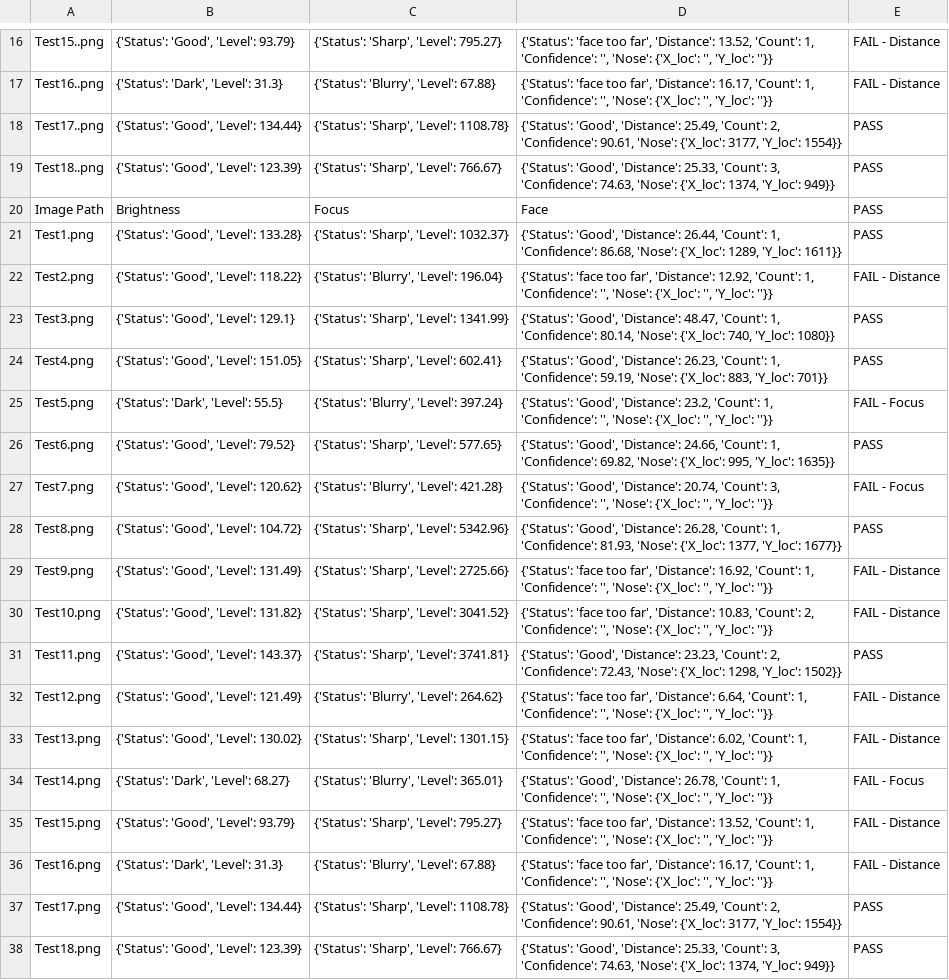
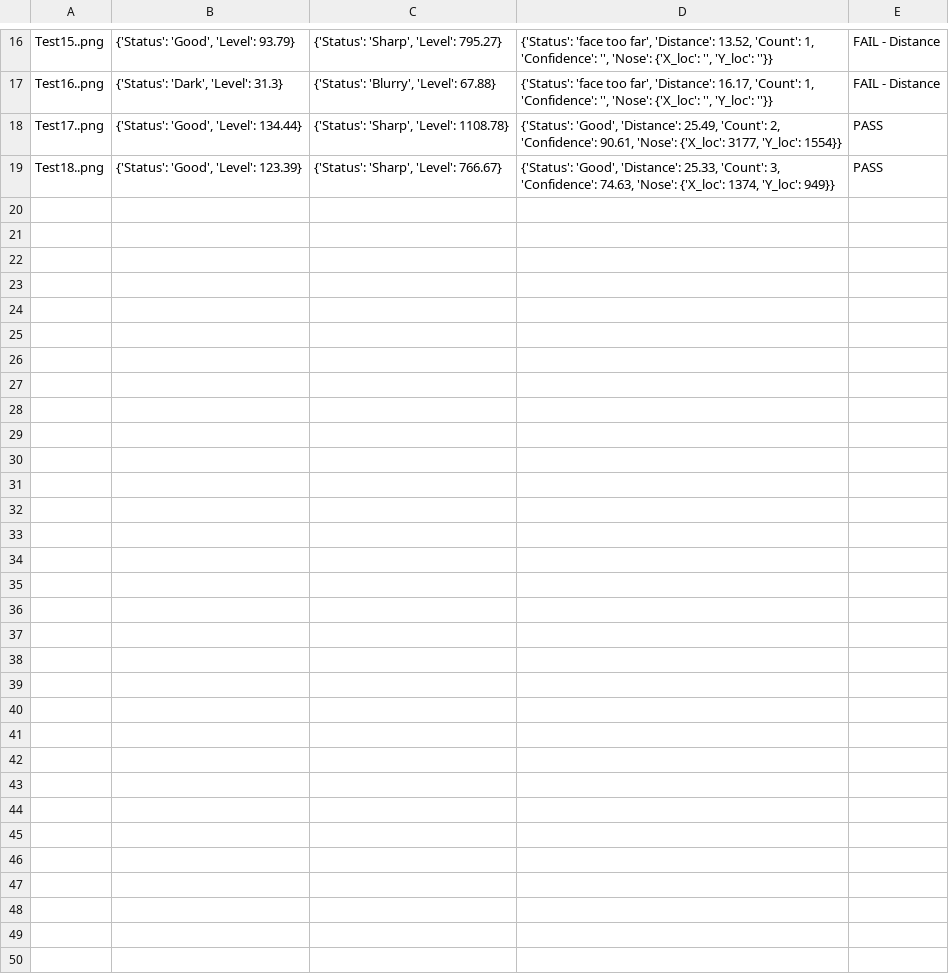
Before and after one commit to Gopher-Industries/Team-Justice-League, a CSV file: RnD/Face Quality/TEST3.csv, drawn as a sheet; only a part is shown, gaps mark what is left out.

```diff
--- a/RnD/Face Quality/TEST3.csv
+++ b/RnD/Face Quality/TEST3.csv
@@ -19,20 +19 @@ Test17..png,"{'Status': 'Good', 'Level': 134.44}","{'Status': 'Sharp', 'Level':
 Test18..png,"{'Status': 'Good', 'Level': 123.39}","{'Status': 'Sharp', 'Level': 766.67}","{'Status': 'Good', 'Distance': 25.33, 'Count': 3, 'Confidence': 74.63, 'Nose': {'X_loc': 1374, 'Y_loc': 949}}",PASS
-Image Path,Brightness,Focus,Face,PASS
-Test1.png,"{'Status': 'Good', 'Level': 133.28}","{'Status': 'Sharp', 'Level': 1032.37}","{'Status': 'Good', 'Distance': 26.44, 'Count': 1, 'Confidence': 86.68, 'Nose': {'X_loc': 1289, 'Y_loc': 1611}}",PASS
-Test2.png,"{'Status': 'Good', 'Level': 118.22}","{'Status': 'Blurry', 'Level': 196.04}","{'Status': 'face too far', 'Distance': 12.92, 'Count': 1, 'Confidence': '', 'Nose': {'X_loc': '', 'Y_loc': ''}}",FAIL - Distance
-Test3.png,"{'Status': 'Good', 'Level': 129.1}","{'Status': 'Sharp', 'Level': 1341.99}","{'Status': 'Good', 'Distance': 48.47, 'Count': 1, 'Confidence': 80.14, 'Nose': {'X_loc': 740, 'Y_loc': 1080}}",PASS
-Test4.png,"{'Status': 'Good', 'Level': 151.05}","{'Status': 'Sharp', 'Level': 602.41}","{'Status': 'Good', 'Distance': 26.23, 'Count': 1, 'Confidence': 59.19, 'Nose': {'X_loc': 883, 'Y_loc': 701}}",PASS
-Test5.png,"{'Status': 'Dark', 'Level': 55.5}","{'Status': 'Blurry', 'Level': 397.24}","{'Status': 'Good', 'Distance': 23.2, 'Count': 1, 'Confidence': '', 'Nose': {'X_loc': '', 'Y_loc': ''}}",FAIL - Focus
-Test6.png,"{'Status': 'Good', 'Level': 79.52}","{'Status': 'Sharp', 'Level': 577.65}","{'Status': 'Good', 'Distance': 24.66, 'Count': 1, 'Confidence': 69.82, 'Nose': {'X_loc': 995, 'Y_loc': 1635}}",PASS
-Test7.png,"{'Status': 'Good', 'Level': 120.62}","{'Status': 'Blurry', 'Level': 421.28}","{'Status': 'Good', 'Distance': 20.74, 'Count': 3, 'Confidence': '', 'Nose': {'X_loc': '', 'Y_loc': ''}}",FAIL - Focus
-Test8.png,"{'Status': 'Good', 'Level': 104.72}","{'Status': 'Sharp', 'Level': 5342.96}","{'Status': 'Good', 'Distance': 26.28, 'Count': 1, 'Confidence': 81.93, 'Nose': {'X_loc': 1377, 'Y_loc': 1677}}",PASS
-Test9.png,"{'Status': 'Good', 'Level': 131.49}","{'Status': 'Sharp', 'Level': 2725.66}","{'Status': 'face too far', 'Distance': 16.92, 'Count': 1, 'Confidence': '', 'Nose': {'X_loc': '', 'Y_loc': ''}}",FAIL - Distance
-Test10.png,"{'Status': 'Good', 'Level': 131.82}","{'Status': 'Sharp', 'Level': 3041.52}","{'Status': 'face too far', 'Distance': 10.83, 'Count': 2, 'Confidence': '', 'Nose': {'X_loc': '', 'Y_loc': ''}}",FAIL - Distance
-Test11.png,"{'Status': 'Good', 'Level': 143.37}","{'Status': 'Sharp', 'Level': 3741.81}","{'Status': 'Good', 'Distance': 23.23, 'Count': 2, 'Confidence': 72.43, 'Nose': {'X_loc': 1298, 'Y_loc': 1502}}",PASS
-Test12.png,"{'Status': 'Good', 'Level': 121.49}","{'Status': 'Blurry', 'Level': 264.62}","{'Status': 'face too far', 'Distance': 6.64, 'Count': 1, 'Confidence': '', 'Nose': {'X_loc': '', 'Y_loc': ''}}",FAIL - Distance
-Test13.png,"{'Status': 'Good', 'Level': 130.02}","{'Status': 'Sharp', 'Level': 1301.15}","{'Status': 'face too far', 'Distance': 6.02, 'Count': 1, 'Confidence': '', 'Nose': {'X_loc': '', 'Y_loc': ''}}",FAIL - Distance
-Test14.png,"{'Status': 'Dark', 'Level': 68.27}","{'Status': 'Blurry', 'Level': 365.01}","{'Status': 'Good', 'Distance': 26.78, 'Count': 1, 'Confidence': '', 'Nose': {'X_loc': '', 'Y_loc': ''}}",FAIL - Focus
-Test15.png,"{'Status': 'Good', 'Level': 93.79}","{'Status': 'Sharp', 'Level': 795.27}","{'Status': 'face too far', 'Distance': 13.52, 'Count': 1, 'Confidence': '', 'Nose': {'X_loc': '', 'Y_loc': ''}}",FAIL - Distance
-Test16.png,"{'Status': 'Dark', 'Level': 31.3}","{'Status': 'Blurry', 'Level': 67.88}","{'Status': 'face too far', 'Distance': 16.17, 'Count': 1, 'Confidence': '', 'Nose': {'X_loc': '', 'Y_loc': ''}}",FAIL - Distance
-Test17.png,"{'Status': 'Good', 'Level': 134.44}","{'Status': 'Sharp', 'Level': 1108.78}","{'Status': 'Good', 'Distance': 25.49, 'Count': 2, 'Confidence': 90.61, 'Nose': {'X_loc': 3177, 'Y_loc': 1554}}",PASS
-Test18.png,"{'Status': 'Good', 'Level': 123.39}","{'Status': 'Sharp', 'Level': 766.67}","{'Status': 'Good', 'Distance': 25.33, 'Count': 3, 'Confidence': 74.63, 'Nose': {'X_loc': 1374, 'Y_loc': 949}}",PASS
```
Also changed, not shown: 1 other file.
